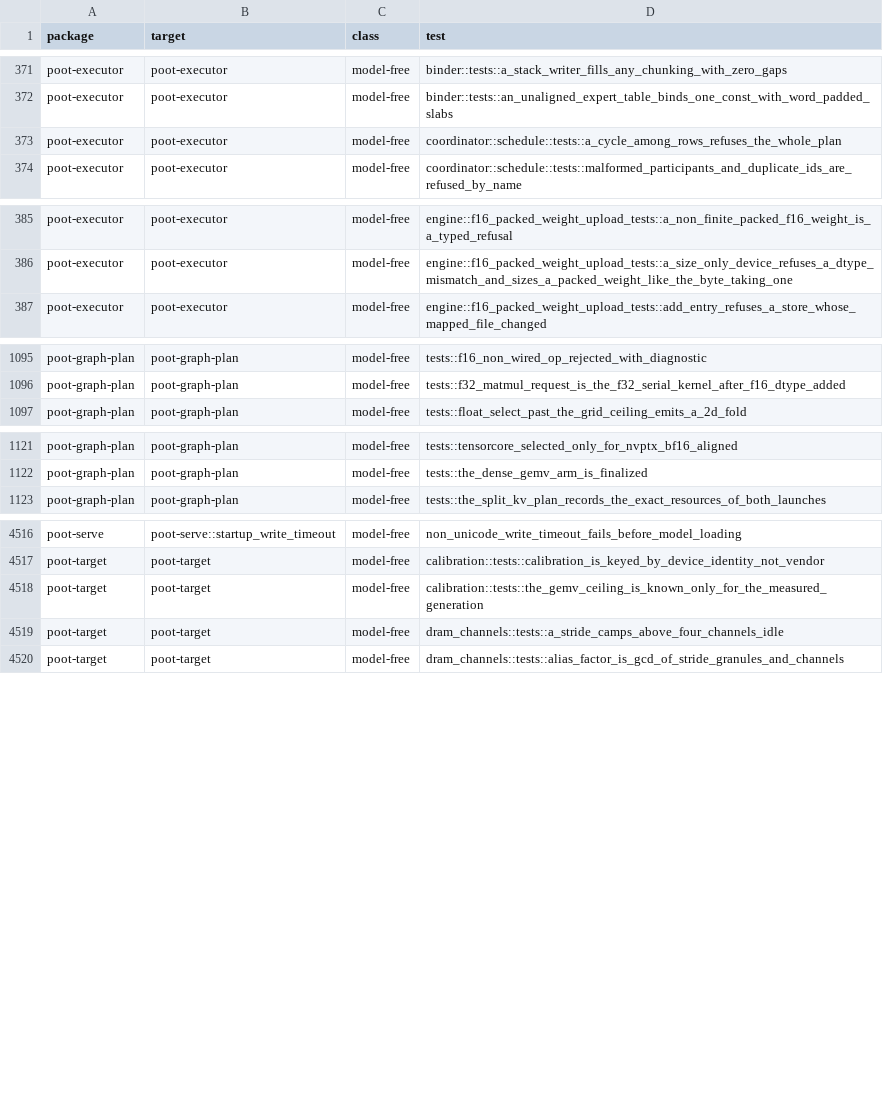
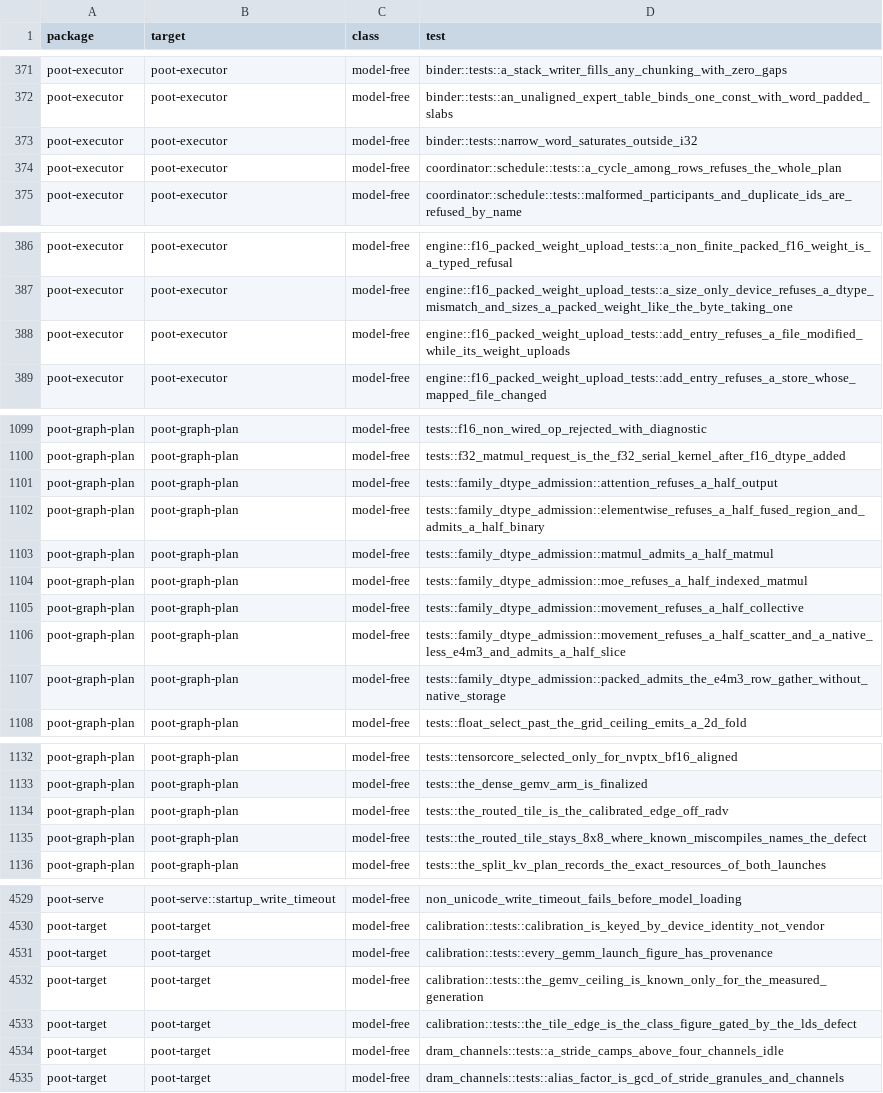
Before and after one commit to kikijiki/poot, a TSV file: scripts/test-model-free-inventory.tsv, drawn as a sheet; only a part is shown, gaps mark what is left out; the diff covers the shown part only; the diff names each change by its address in the sheet, - before the commit and + after, or states it on an @@ line.

Commit message:
Device launch parameters calibrated per class with provenance, per-family dtype lowering, source-identity check after weight upload
Landed in order:
- Merge card/1233: Launch parameters and the packed M>1 tile are calibrated per device class with provenance; the RADV tile no longer applies everywhere (POOT-1233)
- Merge card/1298: Dtype admission is a per-family lowering decision, not an op allow-list (POOT-1298)
- Merge card/1300: Validated weight ranges are what gets uploaded (mapping validate-once/read-twice race) (POOT-1300)

```diff
--- a/scripts/test-model-free-inventory.tsv
+++ b/scripts/test-model-free-inventory.tsv
+row 373: poot-executor | poot-executor | model-free | binder::tests::narrow_word_saturates_outside_i32
+row 388: poot-executor | poot-executor | model-free | engine::f16_packed_weight_upload_tests::add_entry_refuses_a_file_modified_while_its_weight_uploads
+row 1101: poot-graph-plan | poot-graph-plan | model-free | tests::family_dtype_admission::attention_refuses_a_half_output
+row 1102: poot-graph-plan | poot-graph-plan | model-free | tests::family_dtype_admission::elementwise_refuses_a_half_fused_region_and_admits_a_half_binary
+row 1103: poot-graph-plan | poot-graph-plan | model-free | tests::family_dtype_admission::matmul_admits_a_half_matmul
+row 1104: poot-graph-plan | poot-graph-plan | model-free | tests::family_dtype_admission::moe_refuses_a_half_indexed_matmul
+row 1105: poot-graph-plan | poot-graph-plan | model-free | tests::family_dtype_admission::movement_refuses_a_half_collective
+row 1106: poot-graph-plan | poot-graph-plan | model-free | tests::family_dtype_admission::movement_refuses_a_half_scatter_and_a_native_less_e4m3_and_admits_a_half_slice
+row 1107: poot-graph-plan | poot-graph-plan | model-free | tests::family_dtype_admission::packed_admits_the_e4m3_row_gather_without_native_storage
+row 1134: poot-graph-plan | poot-graph-plan | model-free | tests::the_routed_tile_is_the_calibrated_edge_off_radv
+row 1135: poot-graph-plan | poot-graph-plan | model-free | tests::the_routed_tile_stays_8x8_where_known_miscompiles_names_the_defect
+row 4531: poot-target | poot-target | model-free | calibration::tests::every_gemm_launch_figure_has_provenance
+row 4533: poot-target | poot-target | model-free | calibration::tests::the_tile_edge_is_the_class_figure_gated_by_the_lds_defect
```
Also changed, not shown: 3 added rows elsewhere in this file, 30 other files.
